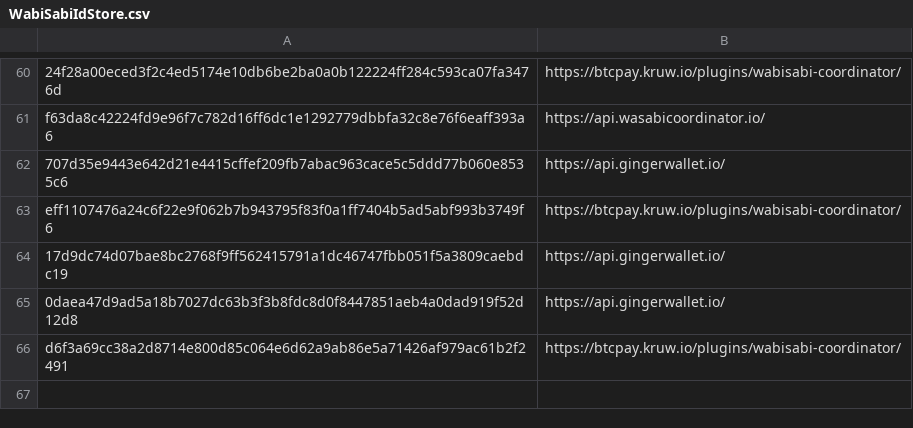
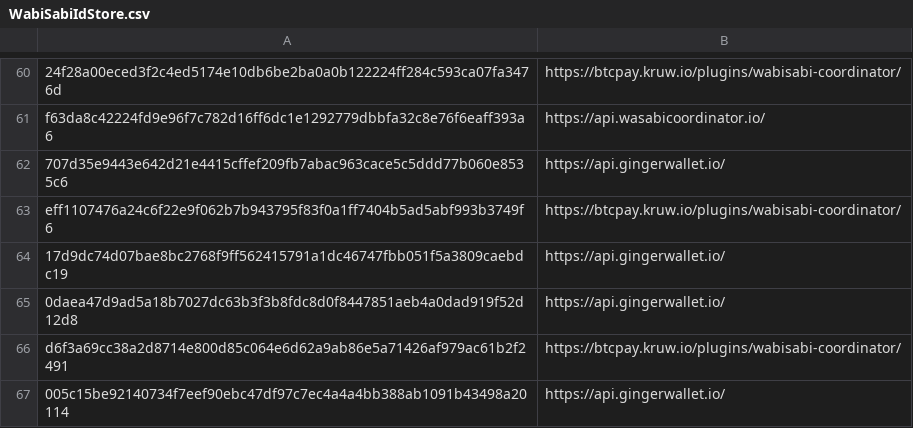
Before and after one commit to WabiSabiIdStore/WabiSabiIdStore, a CSV file: WabiSabiIdStore.csv, drawn as a sheet; only a part is shown, gaps mark what is left out.

Commit message:
WabiSabiIdStore.csv

```diff
--- a/WabiSabiIdStore.csv
+++ b/WabiSabiIdStore.csv
@@ -66 +66,2 @@ eff1107476a24c6f22e9f062b7b943795f83f0a1ff7404b5ad5abf993b3749f6,https://btcpay.
 d6f3a69cc38a2d8714e800d85c064e6d62a9ab86e5a71426af979ac61b2f2491,https://btcpay.kruw.io/plugins/wabisabi-coordinator/
+005c15be92140734f7eef90ebc47df97c7ec4a4a4bb388ab1091b43498a20114,https://api.gingerwallet.io/
```
